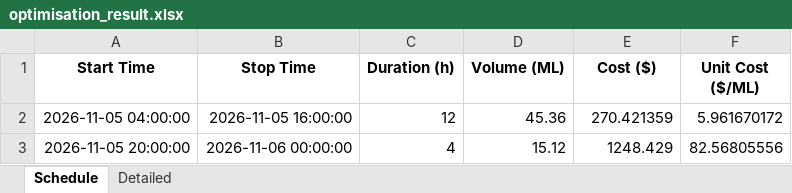
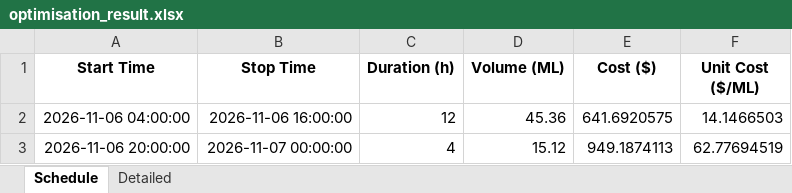
Before and after one commit to bwyLLAP/pump-optimisation-for-SHW, an Excel workbook: data/latest/optimisation_result.xlsx, sheet Schedule, drawn as a sheet; values as stored, in another font and other column widths than the file's, no borders; the diff names each change by its address in the sheet, - before the commit and + after, or states it on an @@ line.

```diff
--- a/data/latest/optimisation_result.xlsx (sheet Schedule)
+++ b/data/latest/optimisation_result.xlsx (sheet Schedule)
-A2 (Start Time): 2026-11-05 04:00:00
+A2 (Start Time): 2026-11-06 04:00:00
-B2 (Stop Time): 2026-11-05 16:00:00
+B2 (Stop Time): 2026-11-06 16:00:00
-E2 (Cost ($)): 270.421359
+E2 (Cost ($)): 641.6920575
-F2 (Unit Cost ($/ML)): 5.961670172
+F2 (Unit Cost ($/ML)): 14.1466503
-A3 (Start Time): 2026-11-05 20:00:00
+A3 (Start Time): 2026-11-06 20:00:00
-B3 (Stop Time): 2026-11-06 00:00:00
+B3 (Stop Time): 2026-11-07 00:00:00
-E3 (Cost ($)): 1248.429
+E3 (Cost ($)): 949.1874113
-F3 (Unit Cost ($/ML)): 82.56805556
+F3 (Unit Cost ($/ML)): 62.77694519
```
Also changed, not shown: sheet Detailed, 3 other files.
